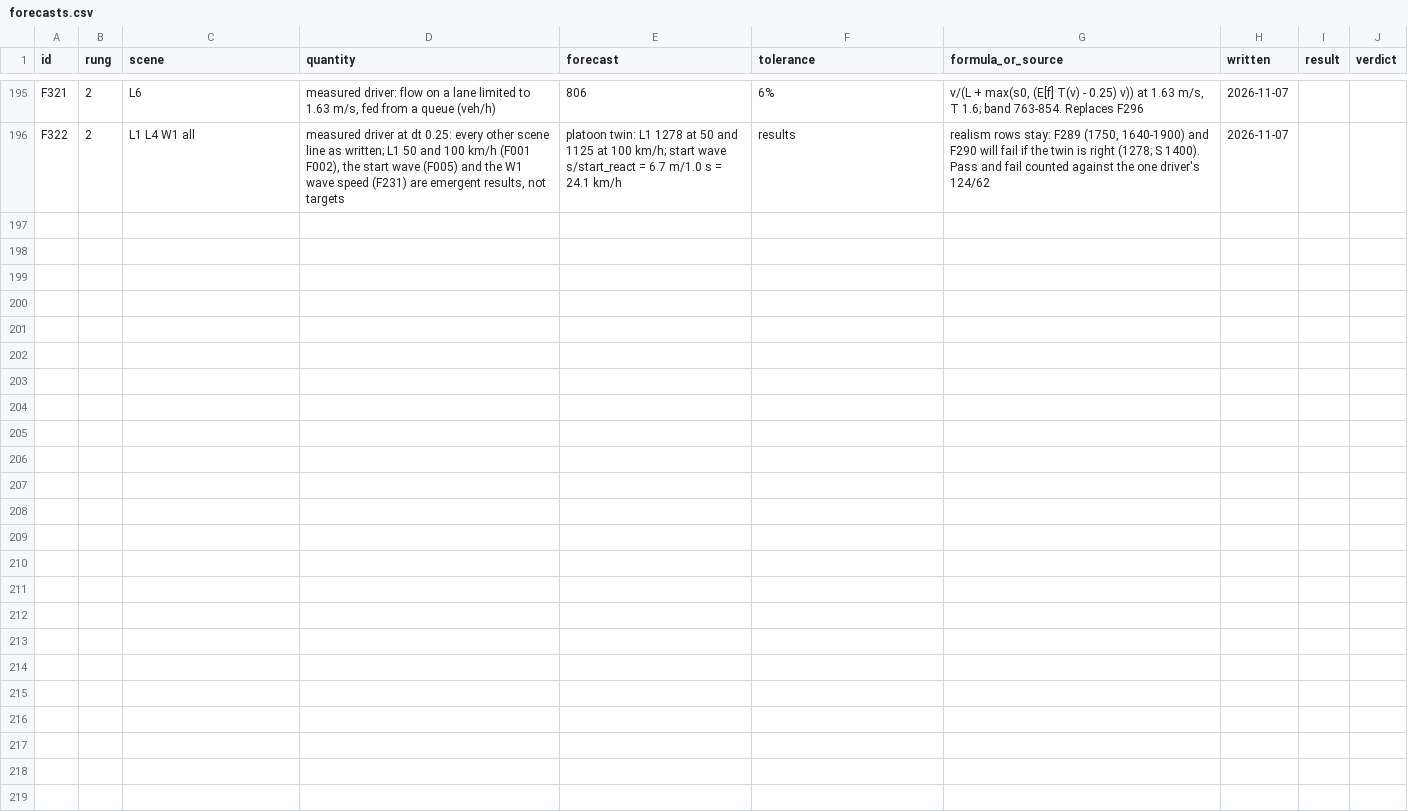
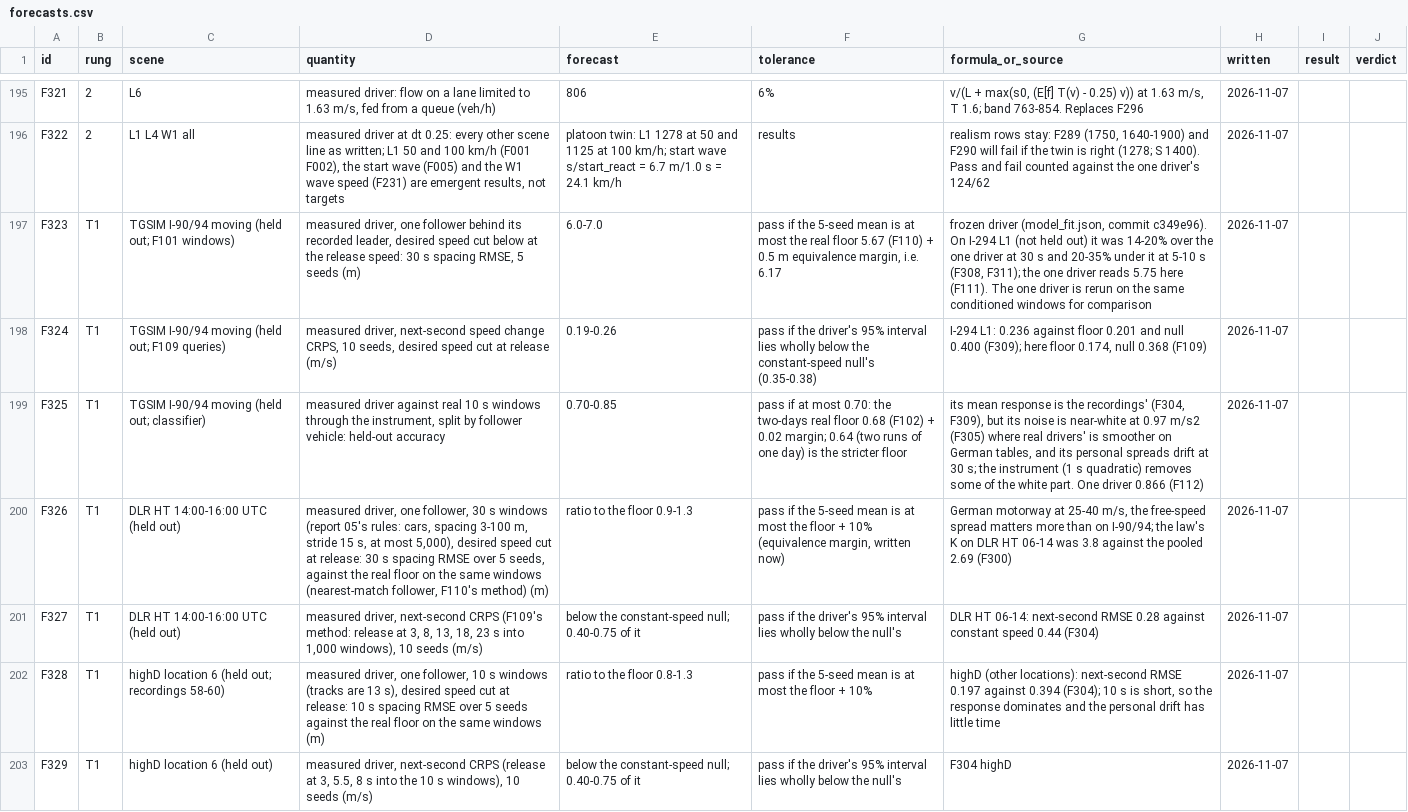
Before and after one commit to ErikFrankling/cars, a CSV file: research/truth/foundations/forecasts.csv, drawn as a sheet; only a part is shown, gaps mark what is left out.

Commit message:
Held-out forecasts F323-F329 with equivalence margins, before any held-out recording is read

```diff
--- a/research/truth/foundations/forecasts.csv
+++ b/research/truth/foundations/forecasts.csv
@@ -196 +196,8 @@ F321,2,L6,"measured driver: flow on a lane limited to 1.63 m/s, fed from a queue
 F322,2,L1 L4 W1 all,"measured driver at dt 0.25: every other scene line as written; L1 50 and 100 km/h (F001 F002), the start wave (F005) and the W1 wave speed (F231) are emergent results, not targets",platoon twin: L1 1278 at 50 and 1125 at 100 km/h; start wave s/start_react = 6.7 m/1.0 s = 24.1 km/h,results,"realism rows stay: F289 (1750, 1640-1900) and F290 will fail if the twin is right (1278; S 1400). Pass and fail counted against the one driver's 124/62",2026-11-07,,
+F323,T1,TGSIM I-90/94 moving (held out; F101 windows),"measured driver, one follower behind its recorded leader, desired speed cut below at the release speed: 30 s spacing RMSE, 5 seeds (m)",6.0-7.0,"pass if the 5-seed mean is at most the real floor 5.67 (F110) + 0.5 m equivalence margin, i.e. 6.17","frozen driver (model_fit.json, commit c349e96). On I-294 L1 (not held out) it was 14-20% over the one driver at 30 s and 20-35% under it at 5-10 s (F308, F311); the one driver reads 5.75 here (F111). The one driver is rerun on the same conditioned windows for comparison",2026-11-07,,
+F324,T1,TGSIM I-90/94 moving (held out; F109 queries),"measured driver, next-second speed change CRPS, 10 seeds, desired speed cut at release (m/s)",0.19-0.26,"pass if the driver's 95% interval lies wholly below the constant-speed null's (0.35-0.38)","I-294 L1: 0.236 against floor 0.201 and null 0.400 (F309); here floor 0.174, null 0.368 (F109)",2026-11-07,,
+F325,T1,TGSIM I-90/94 moving (held out; classifier),"measured driver against real 10 s windows through the instrument, split by follower vehicle: held-out accuracy",0.70-0.85,"pass if at most 0.70: the two-days real floor 0.68 (F102) + 0.02 margin; 0.64 (two runs of one day) is the stricter floor","its mean response is the recordings' (F304, F309), but its noise is near-white at 0.97 m/s2 (F305) where real drivers' is smoother on German tables, and its personal spreads drift at 30 s; the instrument (1 s quadratic) removes some of the white part. One driver 0.866 (F112)",2026-11-07,,
+F326,T1,DLR HT 14:00-16:00 UTC (held out),"measured driver, one follower, 30 s windows (report 05's rules: cars, spacing 3-100 m, stride 15 s, at most 5,000), desired speed cut at release: 30 s spacing RMSE over 5 seeds, against the real floor on the same windows (nearest-match follower, F110's method) (m)",ratio to the floor 0.9-1.3,"pass if the 5-seed mean is at most the floor + 10% (equivalence margin, written now)","German motorway at 25-40 m/s, the free-speed spread matters more than on I-90/94; the law's K on DLR HT 06-14 was 3.8 against the pooled 2.69 (F300)",2026-11-07,,
+F327,T1,DLR HT 14:00-16:00 UTC (held out),"measured driver, next-second CRPS (F109's method: release at 3, 8, 13, 18, 23 s into 1,000 windows), 10 seeds (m/s)",below the constant-speed null; 0.40-0.75 of it,pass if the driver's 95% interval lies wholly below the null's,"DLR HT 06-14: next-second RMSE 0.28 against constant speed 0.44 (F304)",2026-11-07,,
+F328,T1,highD location 6 (held out; recordings 58-60),"measured driver, one follower, 10 s windows (tracks are 13 s), desired speed cut at release: 10 s spacing RMSE over 5 seeds against the real floor on the same windows (m)",ratio to the floor 0.8-1.3,pass if the 5-seed mean is at most the floor + 10%,"highD (other locations): next-second RMSE 0.197 against 0.394 (F304); 10 s is short, so the response dominates and the personal drift has little time",2026-11-07,,
+F329,T1,highD location 6 (held out),"measured driver, next-second CRPS (release at 3, 5.5, 8 s into the 10 s windows), 10 seeds (m/s)",below the constant-speed null; 0.40-0.75 of it,pass if the driver's 95% interval lies wholly below the null's,F304 highD,2026-11-07,,
```
